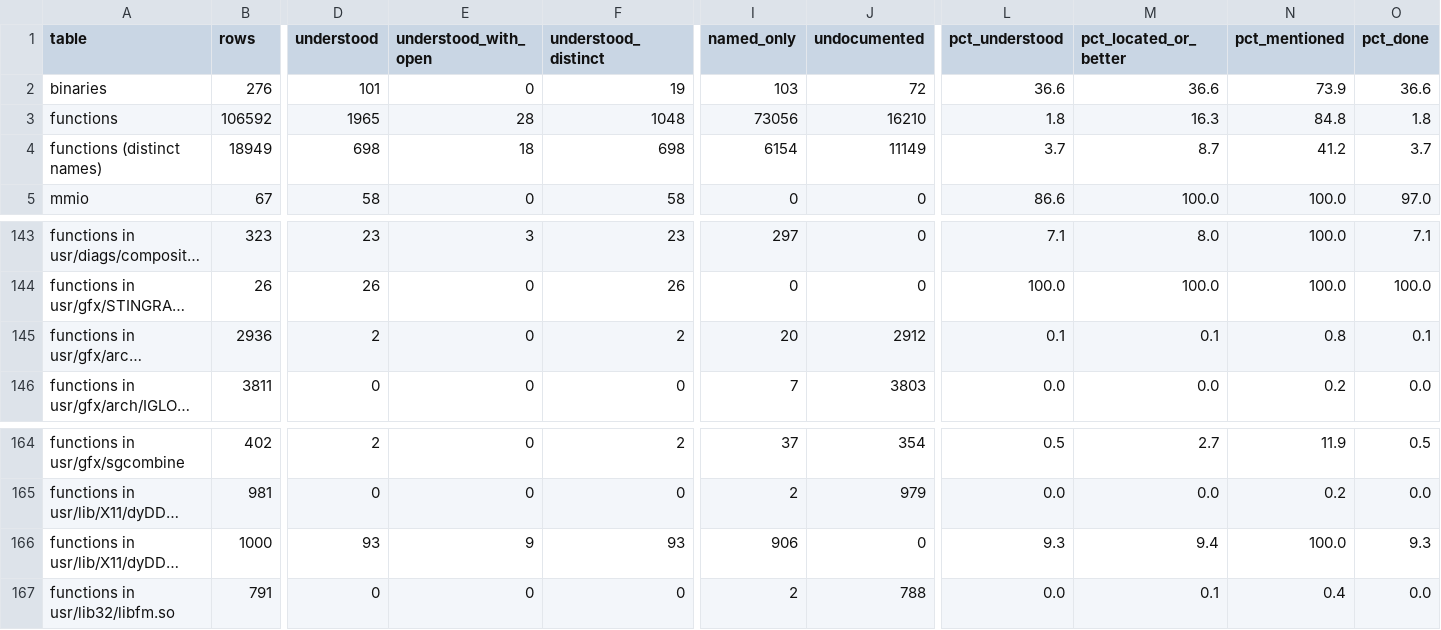
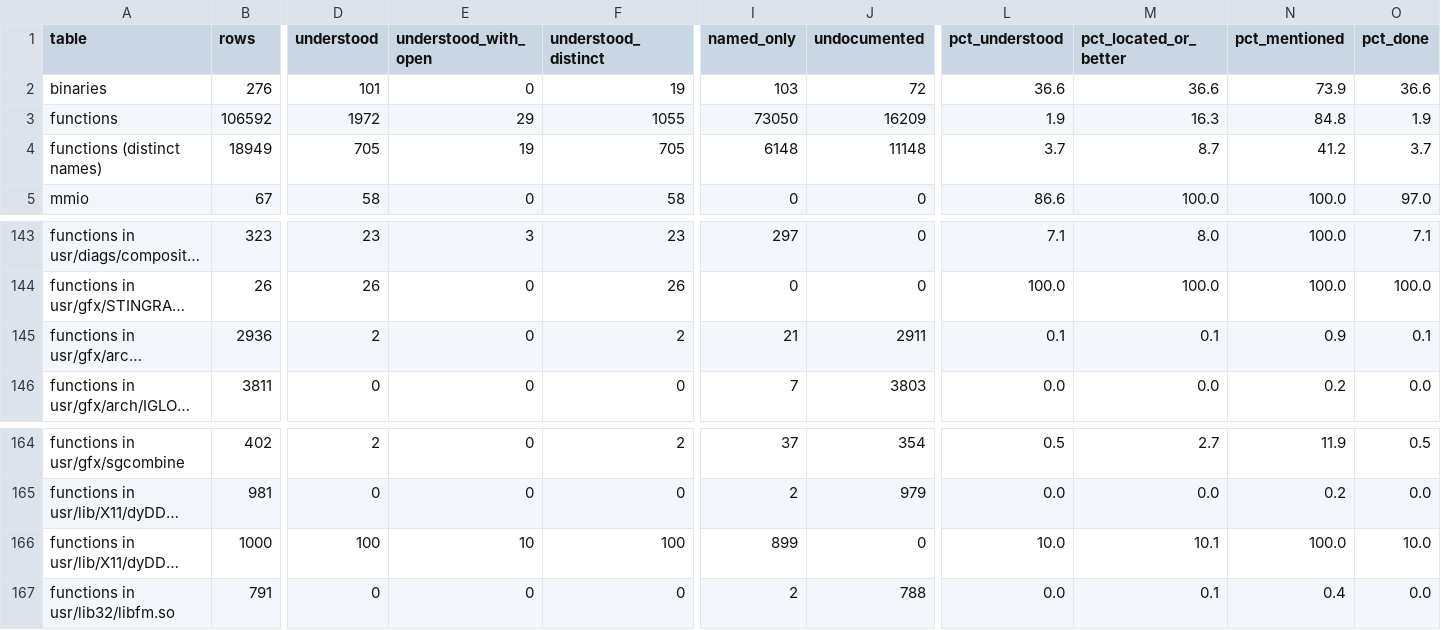
Before and after one commit to jamesbraid/odsy, a TSV file: docs/inventory/summary.tsv, drawn as a sheet; only a part is shown, gaps mark what is left out; long unchanged cells end in …; the diff names each change by its address in the sheet, - before the commit and + after, or states it on an @@ line.

Commit message:
docs: read the X module's window display-identifier routines
AssignID, NewID, cmapDID, FindBestID, FindFreeID, SetReservedID and
FindFreeCID were named only. Each is read from its full listing, and
the shared record layout (identifier entries, window list links, flag
bits) is written once above them. The stop point now lists StealID and
the remaining resource-manager routines as next, and records the routes
tried on the open sub-facts.

```diff
--- a/docs/inventory/summary.tsv
+++ b/docs/inventory/summary.tsv
-D3 (understood): 1965
+D3 (understood): 1972
-E3 (understood_with_open): 28
+E3 (understood_with_open): 29
-F3 (understood_distinct): 1048
+F3 (understood_distinct): 1055
-I3 (named_only): 73056
+I3 (named_only): 73050
-J3 (undocumented): 16210
+J3 (undocumented): 16209
-L3 (pct_understood): 1.8
+L3 (pct_understood): 1.9
-O3 (pct_done): 1.8
+O3 (pct_done): 1.9
-D4 (understood): 698
+D4 (understood): 705
-E4 (understood_with_open): 18
+E4 (understood_with_open): 19
-F4 (understood_distinct): 698
+F4 (understood_distinct): 705
-I4 (named_only): 6154
+I4 (named_only): 6148
-J4 (undocumented): 11149
+J4 (undocumented): 11148
-I145 (named_only): 20
+I145 (named_only): 21
-J145 (undocumented): 2912
+J145 (undocumented): 2911
-N145 (pct_mentioned): 0.8
+N145 (pct_mentioned): 0.9
-D166 (understood): 93
+D166 (understood): 100
-E166 (understood_with_open): 9
+E166 (understood_with_open): 10
-F166 (understood_distinct): 93
+F166 (understood_distinct): 100
-I166 (named_only): 906
+I166 (named_only): 899
-L166 (pct_understood): 9.3
+L166 (pct_understood): 10.0
-M166 (pct_located_or_better): 9.4
+M166 (pct_located_or_better): 10.1
-O166 (pct_done): 9.3
+O166 (pct_done): 10.0
```
Also changed, not shown: 4 other files.
